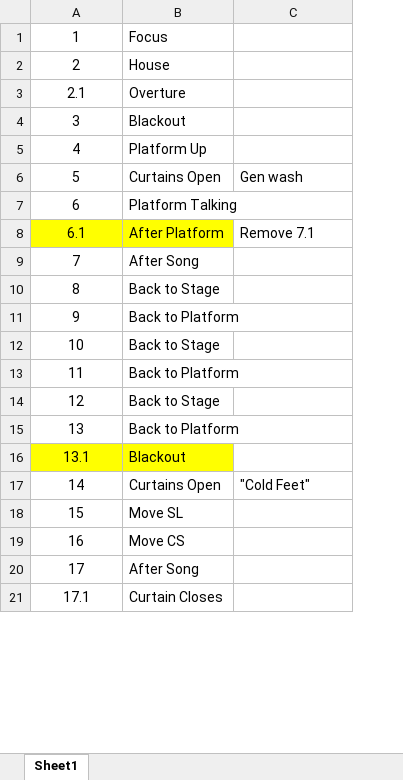
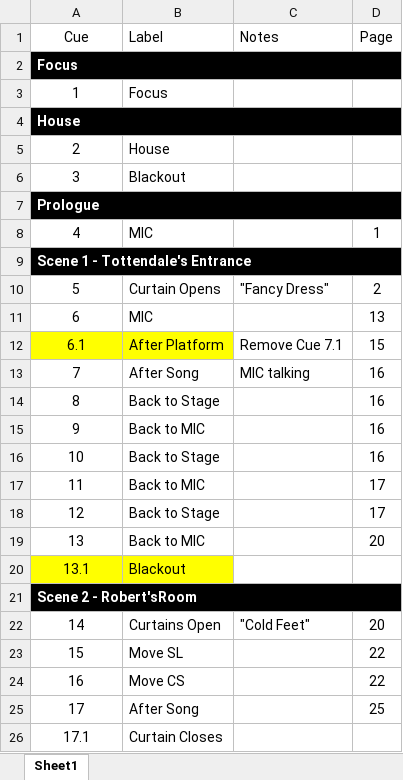
Before and after one commit to Whiteford-Systems/ETC-Express-Consoles, an Excel workbook: Shows/2024 - Spring Ridge - The Drowsy Chaperone/2024 Spring Ridge - Light Cues.xlsx, sheet Sheet1, drawn as a sheet; only a part is shown; values as stored, in another font and other column widths than the file's, no borders; removed rows and columns are numbered as before the commit, all else as after; the diff covers the shown part only; the diff names each change by its address in the sheet, - before the commit and + after, or states it on an @@ line.

Commit message:
Add page numbers and scene numbers to cue list spreadsheet

```diff
--- a/Shows/2024 - Spring Ridge - The Drowsy Chaperone/2024 Spring Ridge - Light Cues.xlsx (sheet Sheet1)
+++ b/Shows/2024 - Spring Ridge - The Drowsy Chaperone/2024 Spring Ridge - Light Cues.xlsx (sheet Sheet1)
+column D, row 8: 1; rows 11-19: 13 | 15 | 16 | 16 | 16 | 16 | 17 | 17 | 20; rows 22-25: 20 | 22 | 22 | 25
+row 1: Cue | Label | Notes | Page
+row 2: Focus
+row 4: House
-row 3: 2.1 | Overture
+row 7: Prologue
-B8: Platform Up
+B8: MIC
@@ column A renumbered between rows 9 and 93 @@
-A9:C9 fill: none
+A9:C9 fill: #000000
@@ A9 bold: off → on, text colour: black → #FFFFFF, alignment: center → left @@
+A9:D9 merged
-B9: Curtains Open
+B9: (empty)
-C9: Gen wash
+C9: (empty)
+row 10: 5 | Curtain Opens | "Fancy Dress" | 2
-B11: Platform Talking
+B11: MIC
-C12: Remove 7.1
+C12: Remove Cue 7.1
-C13: (empty)
+C13: MIC talking
-B15: Back to Platform
+B15: Back to MIC
-B17: Back to Platform
+B17: Back to MIC
-B19: Back to Platform
+B19: Back to MIC
+row 21: Scene 2 - Robert'sRoom
```
Also changed, not shown: 12 added rows, 3 removed rows and 30 edited cells elsewhere in this sheet.
